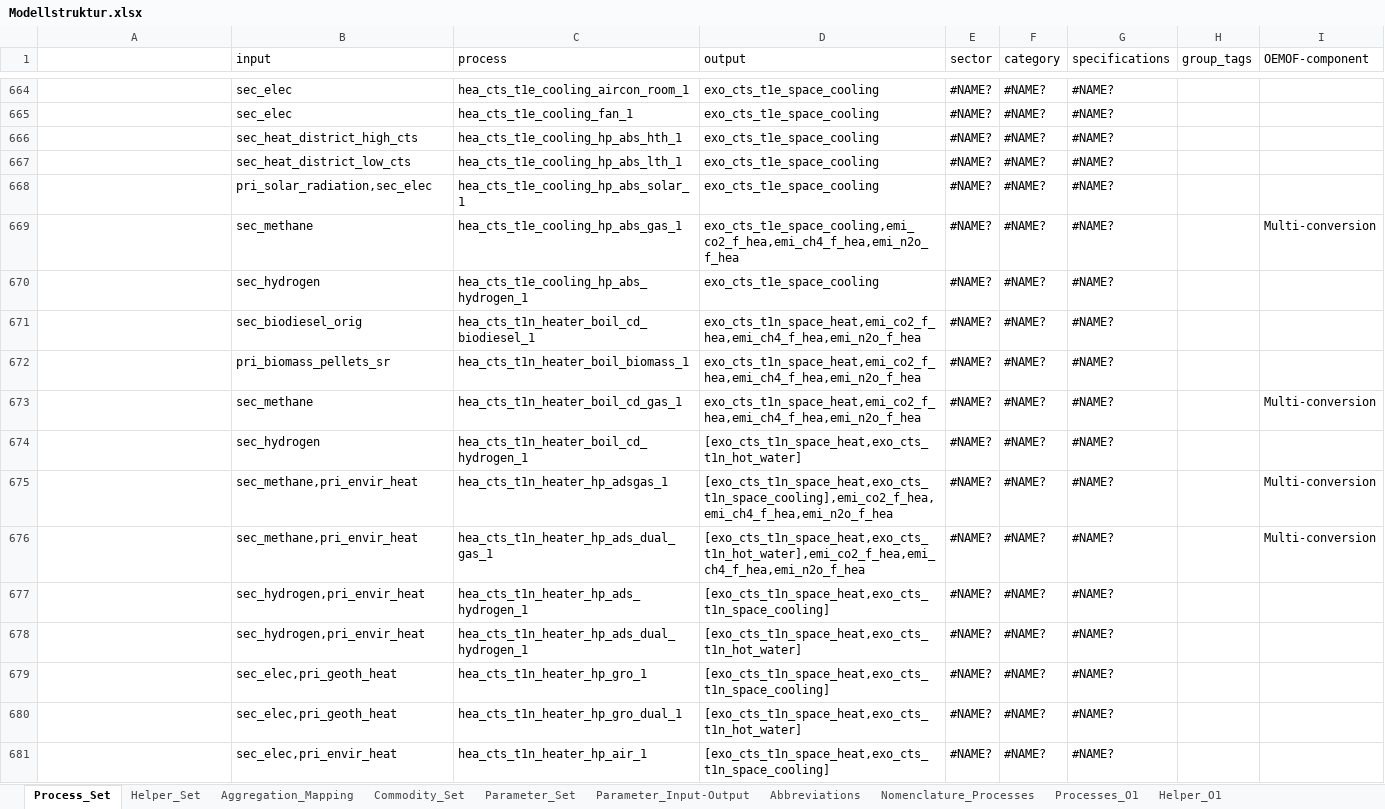
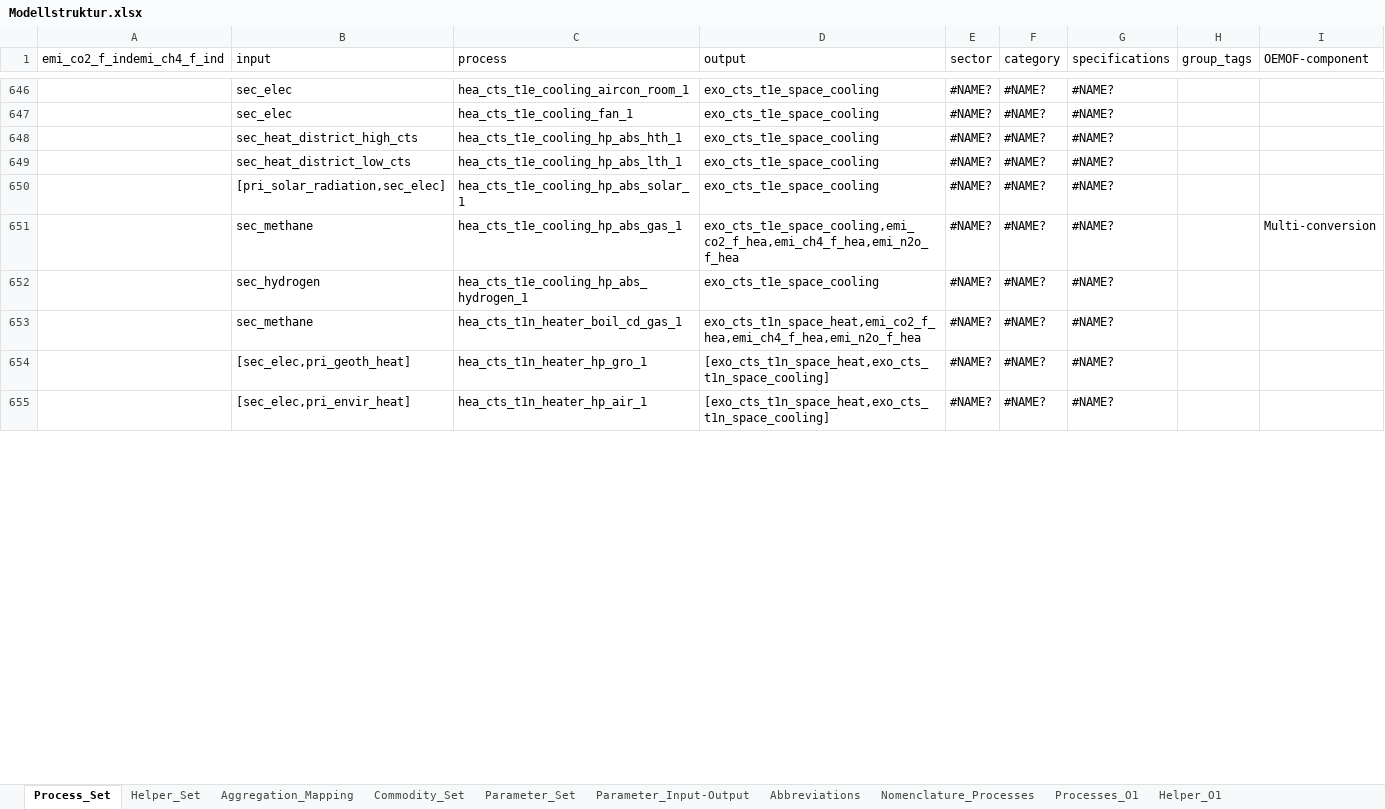
Before and after one commit to sedos-project/data_adapter_times, an Excel workbook: input_data/Modellstruktur.xlsx, sheet Process_Set, drawn as a sheet; only a part is shown, gaps mark what is left out; values as stored, in another font and other column widths than the file's, no cell formats; charts and pictures and conditional formats not drawn; removed rows and columns are numbered as before the commit, all else as after; the diff covers the shown part only; the diff names each change by its address in the sheet, - before the commit and + after, or states it on an @@ line.

```diff
--- a/input_data/Modellstruktur.xlsx (sheet Process_Set)
+++ b/input_data/Modellstruktur.xlsx (sheet Process_Set)
-A1: (empty)
+A1: emi_co2_f_indemi_ch4_f_ind
-B650 (input): pri_solar_radiation,sec_elec
+B650 (input): [pri_solar_radiation,sec_elec]
-row 671:  | sec_biodiesel_orig | hea_cts_t1n_heater_boil_cd_biodiesel_1 | exo_cts_t1n_space_heat,emi_co2_f_hea,emi_ch4_f_hea,emi_n2o_f_hea | #NAME? | #NAME? | #NAME?
-row 672:  | pri_biomass_pellets_sr | hea_cts_t1n_heater_boil_biomass_1 | exo_cts_t1n_space_heat,emi_co2_f_hea,emi_ch4_f_hea,emi_n2o_f_hea | #NAME? | #NAME? | #NAME?
-I653 (OEMOF-component): Multi-conversion
+I653 (OEMOF-component): (empty)
-row 674:  | sec_hydrogen | hea_cts_t1n_heater_boil_cd_hydrogen_1 | [exo_cts_t1n_space_heat,exo_cts_t1n_hot_water] | #NAME? | #NAME? | #NAME?
-row 675:  | sec_methane,pri_envir_heat | hea_cts_t1n_heater_hp_adsgas_1 | [exo_cts_t1n_space_heat,exo_cts_t1n_space_cooling],emi_co2_f_hea,emi_ch4_f_hea,emi_n2o_f_hea | #NAME? | #NAME? | #NAME? |  | Multi-conversion
-row 676:  | sec_methane,pri_envir_heat | hea_cts_t1n_heater_hp_ads_dual_gas_1 | [exo_cts_t1n_space_heat,exo_cts_t1n_hot_water],emi_co2_f_hea,emi_ch4_f_hea,emi_n2o_f_hea | #NAME? | #NAME? | #NAME? |  | Multi-conversion
-row 677:  | sec_hydrogen,pri_envir_heat | hea_cts_t1n_heater_hp_ads_hydrogen_1 | [exo_cts_t1n_space_heat,exo_cts_t1n_space_cooling] | #NAME? | #NAME? | #NAME?
-row 678:  | sec_hydrogen,pri_envir_heat | hea_cts_t1n_heater_hp_ads_dual_hydrogen_1 | [exo_cts_t1n_space_heat,exo_cts_t1n_hot_water] | #NAME? | #NAME? | #NAME?
-B654 (input): sec_elec,pri_geoth_heat
+B654 (input): [sec_elec,pri_geoth_heat]
-row 680:  | sec_elec,pri_geoth_heat | hea_cts_t1n_heater_hp_gro_dual_1 | [exo_cts_t1n_space_heat,exo_cts_t1n_hot_water] | #NAME? | #NAME? | #NAME?
-B655 (input): sec_elec,pri_envir_heat
+B655 (input): [sec_elec,pri_envir_heat]
```
Also changed, not shown: 3 added rows, 123 removed rows and 373 edited cells elsewhere in this sheet, sheet Helper_Set, sheet Aggregation_Mapping, cell formats, formulas that keep their value, config_data/SysSettings.xlsx, output_data/vt_DE_hea.xlsx, 3 other files.
